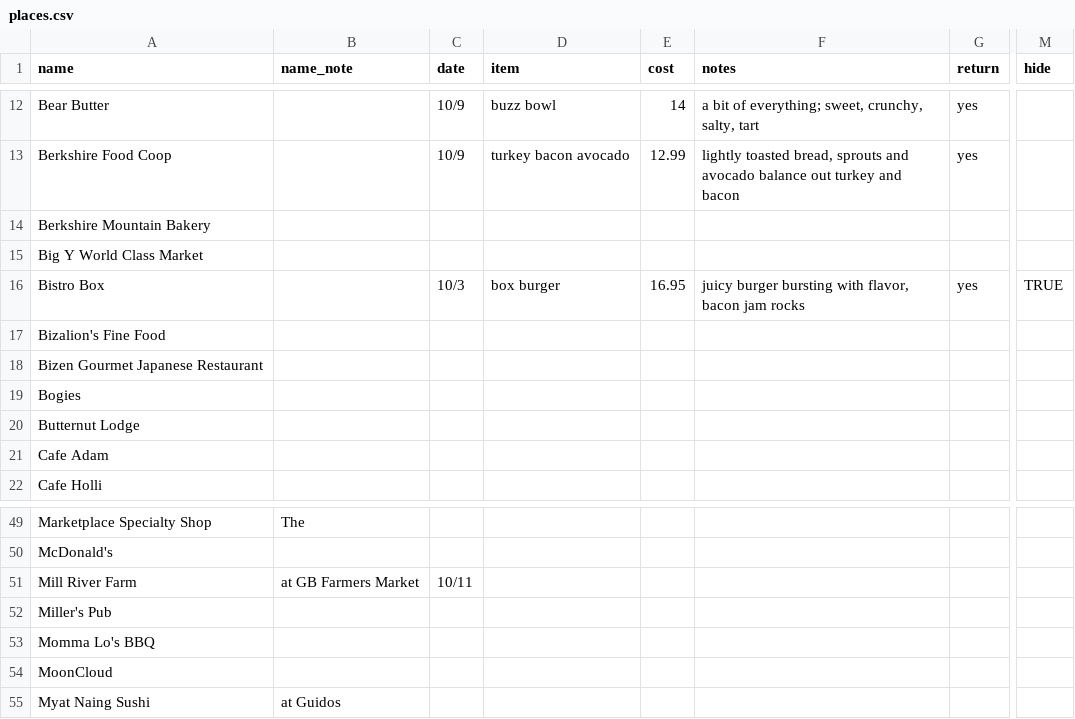
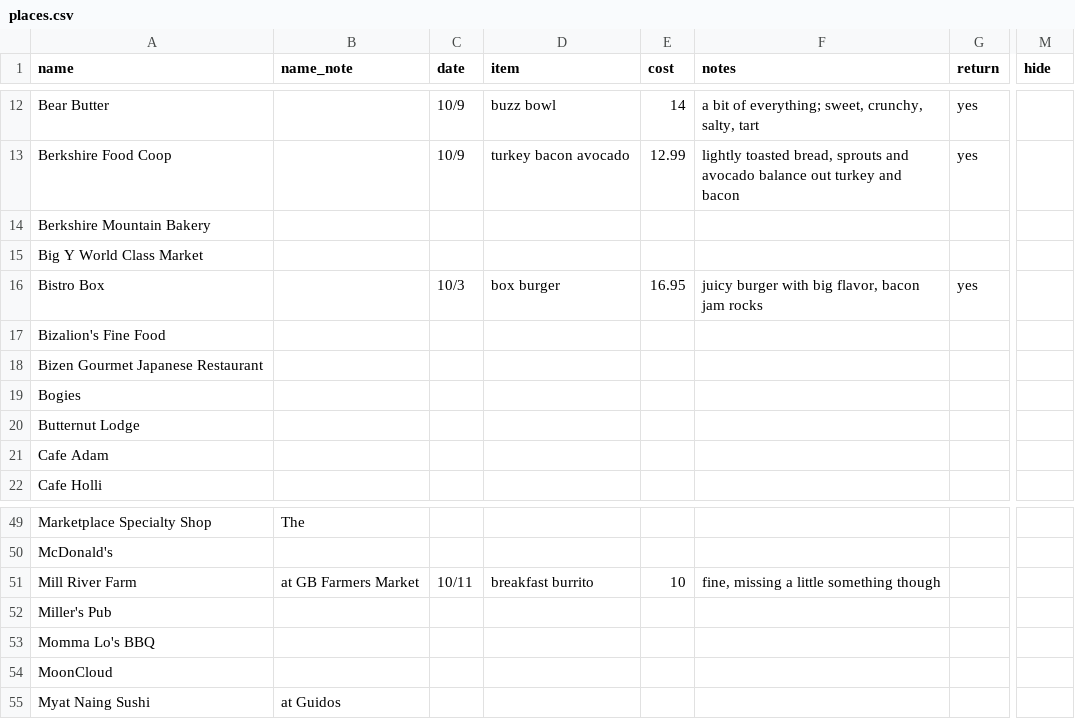
Before and after one commit to russellsamora/grazebarrington, a CSV file: src/data/places.csv, drawn as a sheet; only a part is shown, gaps mark what is left out; the diff names each change by its address in the sheet, - before the commit and + after, or states it on an @@ line.

```diff
--- a/src/data/places.csv
+++ b/src/data/places.csv
-F16 (notes): juicy burger bursting with flavor, bacon…
+F16 (notes): juicy burger with big flavor, bacon…
-M16 (hide): TRUE
+M16 (hide): (empty)
-D51 (item): (empty)
+D51 (item): breakfast burrito
-E51 (cost): (empty)
+E51 (cost): 10
-F51 (notes): (empty)
+F51 (notes): fine, missing a little something though
```
Also changed, not shown: 14 other files.
